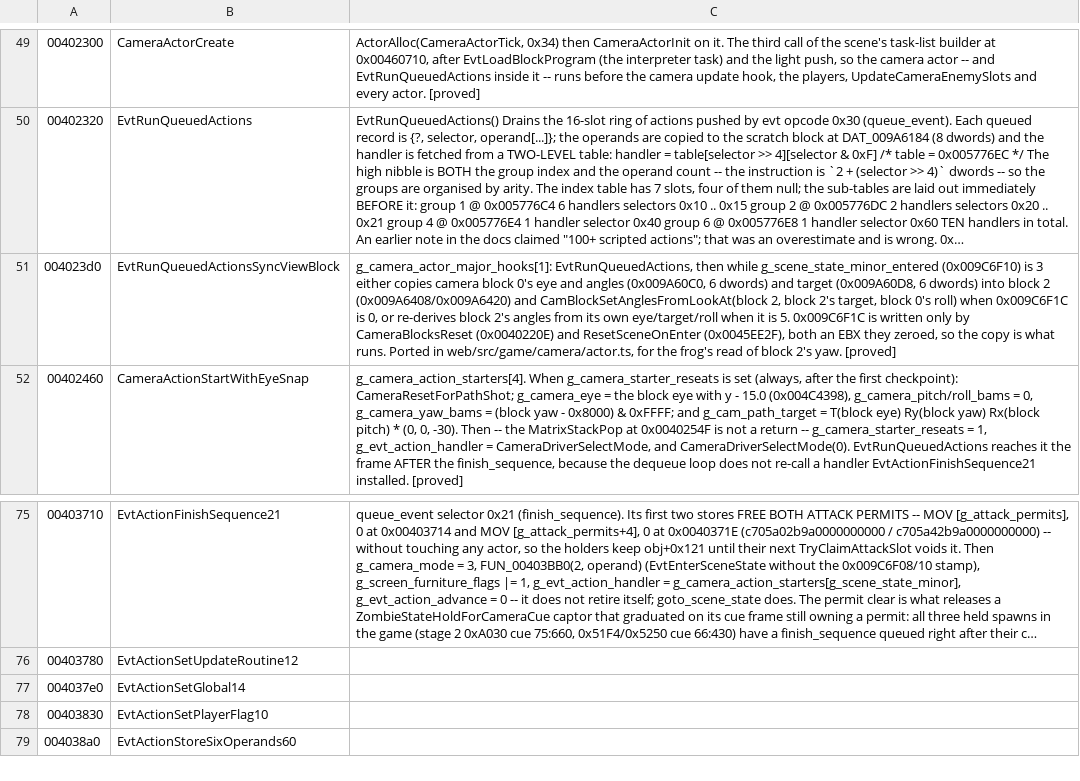
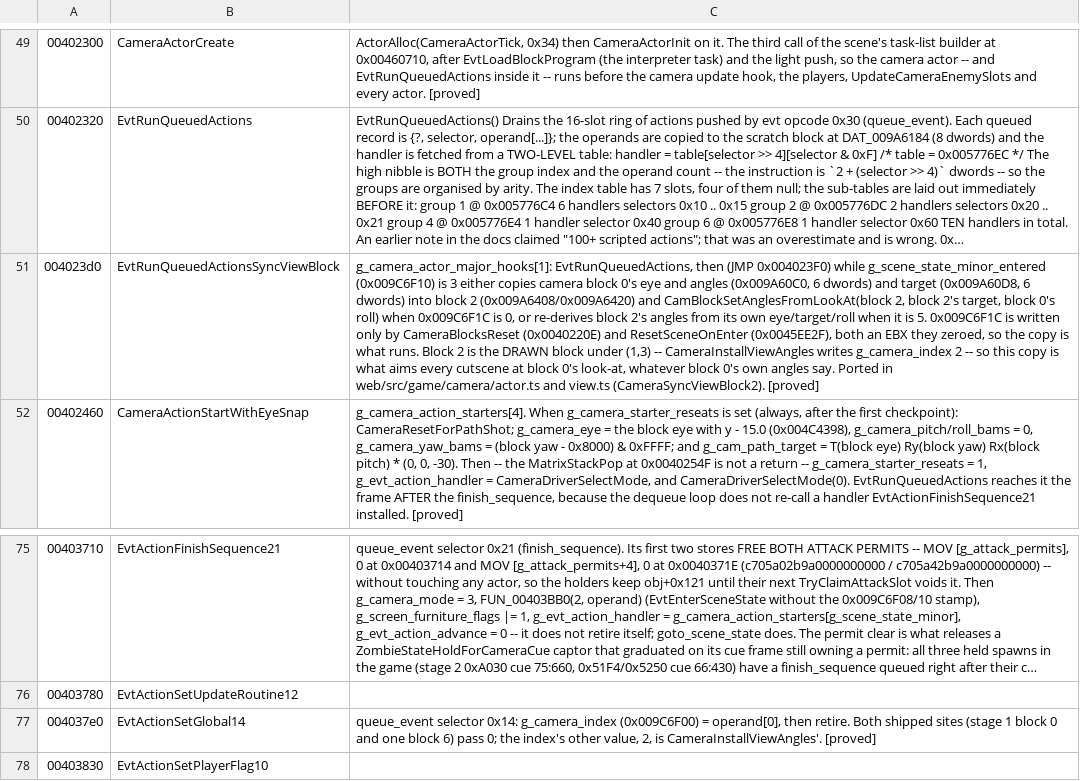
Before and after one commit to saul/hotd2-decomp, a TSV file: ghidra/annotations/functions.tsv, drawn as a sheet; only a part is shown, gaps mark what is left out; the shorter side is filled out with more unchanged rows; long unchanged cells end in …; the diff names each change by its address in the sheet, - before the commit and + after, or states it on an @@ line.

```diff
--- a/ghidra/annotations/functions.tsv
+++ b/ghidra/annotations/functions.tsv
-C51: …EvtRunQueuedActions, then while g_scene_state_minor_entered (0x009C6F10) is 3 either copies camera block 0's eye and angles (0x009A60C0, 6 dwords) and target (0x009A60D8, 6 dwords) into block 2 (0x009A6408/0x009A6420) and CamBlockSetAnglesFromLookAt(block 2, block 2's target, block 0's roll) when 0x009C6F1C is 0, or re-derives block 2's angles from its own eye/target/roll when it is 5. 0x009C6F1C is written only by CameraBlocksReset (0x0040220E) and ResetSceneOnEnter (0x0045EE2F), both an EBX they zeroed, so the copy is what runs. Ported in web/src/game/camera/actor.ts, for the frog's read of block 2's yaw. [proved]
+C51: …EvtRunQueuedActions, then (JMP 0x004023F0) while g_scene_state_minor_entered (0x009C6F10) is 3 either copies camera block 0's eye and angles (0x009A60C0, 6 dwords) and target (0x009A60D8, 6 dwords) into block 2 (0x009A6408/0x009A6420) and CamBlockSetAnglesFromLookAt(block 2, block 2's target, block 0's roll) when 0x009C6F1C is 0, or re-derives block 2's angles from its own eye/target/roll when it is 5. 0x009C6F1C is written only by CameraBlocksReset (0x0040220E) and ResetSceneOnEnter (0x0045EE2F), both an EBX they zeroed, so the copy is what runs. Block 2 is the DRAWN block under (1,3) -- CameraInstallViewAngles writes g_camera_index 2 -- so this copy is what aims every cutscene at block 0's look-at, whatever block 0's own angles say. Ported in web/src/game/camera/actor.ts and view.ts (CameraSyncViewBlock2). [proved]
-C77: (empty)
+C77: queue_event selector 0x14: g_camera_index (0x009C6F00) = operand[0], then retire. Both shipped sites (stage 1 block 0 and one block 6) pass 0; the index's other value, 2, is CameraInstallViewAngles'. [proved]
```
Also changed, not shown: ghidra/annotations/globals.tsv, 18 other files.
